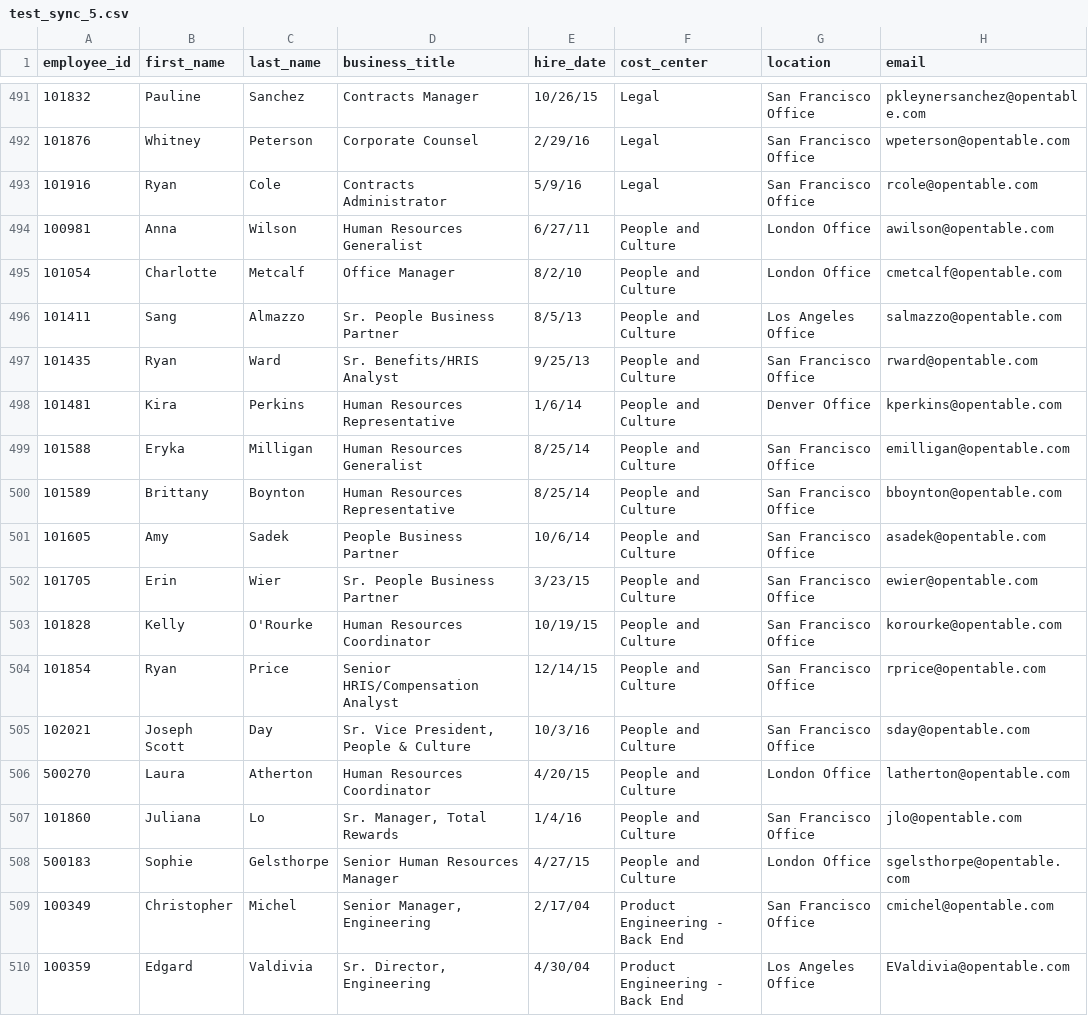
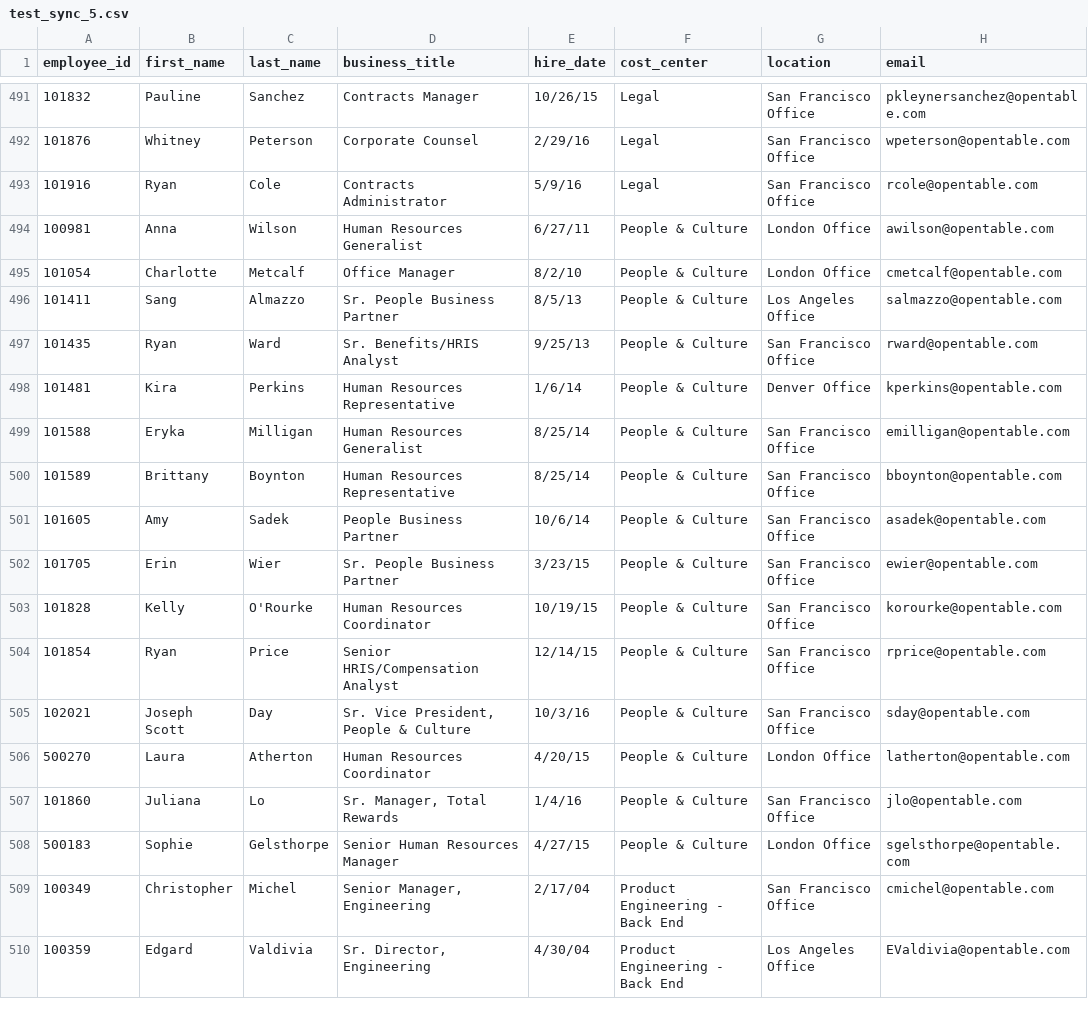
Before and after one commit to nyarly/public-along, a CSV file: lib/assets/test_sync_5.csv, drawn as a sheet; only a part is shown, gaps mark what is left out; the diff names each change by its address in the sheet, - before the commit and + after, or states it on an @@ line.

Commit message:
put ampersand back

```diff
--- a/lib/assets/test_sync_5.csv
+++ b/lib/assets/test_sync_5.csv
-F494:F508 (cost_center): People and Culture
+F494:F508 (cost_center): People & Culture
```
